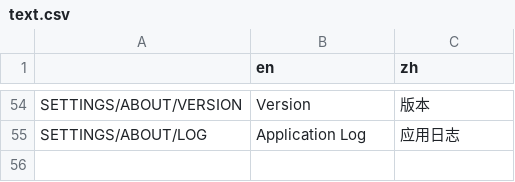
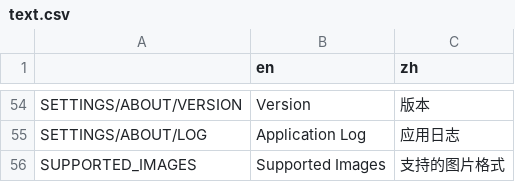
Before and after one commit to 0x1c-works/BLIT, a CSV file: BLIT/i18n/text.csv, drawn as a sheet; only a part is shown, gaps mark what is left out; the diff names each change by its address in the sheet, - before the commit and + after, or states it on an @@ line.

```diff
--- a/BLIT/i18n/text.csv
+++ b/BLIT/i18n/text.csv
+row 56: SUPPORTED_IMAGES | Supported Images | 支持的图片格式
```
Also changed, not shown: 7 other files.
